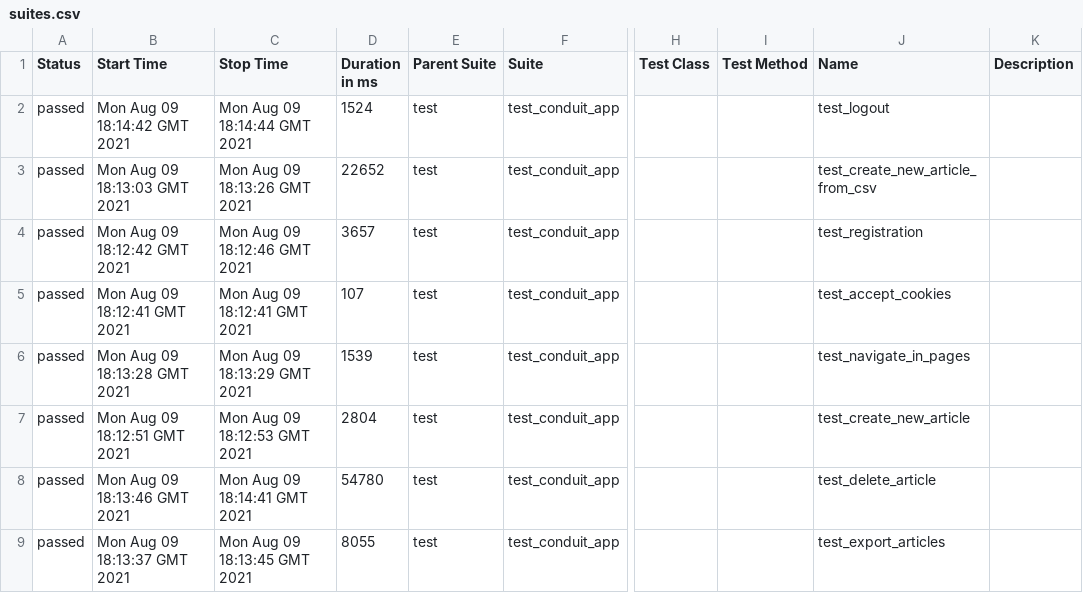
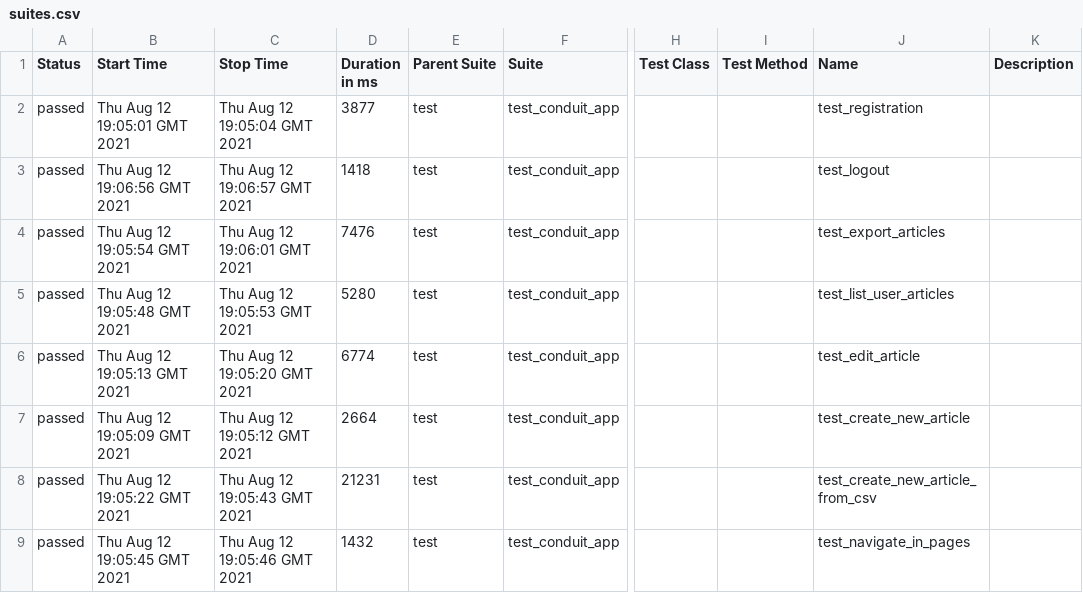
Before and after one commit to Norinori94/conduit, a CSV file: 1/data/suites.csv, drawn as a sheet; only a part is shown, gaps mark what is left out; the diff covers the shown part only; the diff names each change by its address in the sheet, - before the commit and + after, or states it on an @@ line.

```diff
--- a/1/data/suites.csv
+++ b/1/data/suites.csv
-B2 (Start Time): Mon Aug 09 18:14:42 GMT 2021
+B2 (Start Time): Thu Aug 12 19:05:01 GMT 2021
-C2 (Stop Time): Mon Aug 09 18:14:44 GMT 2021
+C2 (Stop Time): Thu Aug 12 19:05:04 GMT 2021
-D2 (Duration in ms): 1524
+D2 (Duration in ms): 3877
-J2 (Name): test_logout
+J2 (Name): test_registration
-B3 (Start Time): Mon Aug 09 18:13:03 GMT 2021
+B3 (Start Time): Thu Aug 12 19:06:56 GMT 2021
-C3 (Stop Time): Mon Aug 09 18:13:26 GMT 2021
+C3 (Stop Time): Thu Aug 12 19:06:57 GMT 2021
-D3 (Duration in ms): 22652
+D3 (Duration in ms): 1418
-J3 (Name): test_create_new_article_from_csv
+J3 (Name): test_logout
-B4 (Start Time): Mon Aug 09 18:12:42 GMT 2021
+B4 (Start Time): Thu Aug 12 19:05:54 GMT 2021
-C4 (Stop Time): Mon Aug 09 18:12:46 GMT 2021
+C4 (Stop Time): Thu Aug 12 19:06:01 GMT 2021
-D4 (Duration in ms): 3657
+D4 (Duration in ms): 7476
-J4 (Name): test_registration
+J4 (Name): test_export_articles
-B5 (Start Time): Mon Aug 09 18:12:41 GMT 2021
+B5 (Start Time): Thu Aug 12 19:05:48 GMT 2021
-C5 (Stop Time): Mon Aug 09 18:12:41 GMT 2021
+C5 (Stop Time): Thu Aug 12 19:05:53 GMT 2021
-D5 (Duration in ms): 107
+D5 (Duration in ms): 5280
-J5 (Name): test_accept_cookies
+J5 (Name): test_list_user_articles
-B6 (Start Time): Mon Aug 09 18:13:28 GMT 2021
+B6 (Start Time): Thu Aug 12 19:05:13 GMT 2021
-C6 (Stop Time): Mon Aug 09 18:13:29 GMT 2021
+C6 (Stop Time): Thu Aug 12 19:05:20 GMT 2021
-D6 (Duration in ms): 1539
+D6 (Duration in ms): 6774
-J6 (Name): test_navigate_in_pages
+J6 (Name): test_edit_article
-B7 (Start Time): Mon Aug 09 18:12:51 GMT 2021
+B7 (Start Time): Thu Aug 12 19:05:09 GMT 2021
-C7 (Stop Time): Mon Aug 09 18:12:53 GMT 2021
+C7 (Stop Time): Thu Aug 12 19:05:12 GMT 2021
-D7 (Duration in ms): 2804
+D7 (Duration in ms): 2664
-B8 (Start Time): Mon Aug 09 18:13:46 GMT 2021
+B8 (Start Time): Thu Aug 12 19:05:22 GMT 2021
-C8 (Stop Time): Mon Aug 09 18:14:41 GMT 2021
+C8 (Stop Time): Thu Aug 12 19:05:43 GMT 2021
-D8 (Duration in ms): 54780
+D8 (Duration in ms): 21231
-J8 (Name): test_delete_article
+J8 (Name): test_create_new_article_from_csv
-B9 (Start Time): Mon Aug 09 18:13:37 GMT 2021
+B9 (Start Time): Thu Aug 12 19:05:45 GMT 2021
-C9 (Stop Time): Mon Aug 09 18:13:45 GMT 2021
+C9 (Stop Time): Thu Aug 12 19:05:46 GMT 2021
-D9 (Duration in ms): 8055
+D9 (Duration in ms): 1432
-J9 (Name): test_export_articles
+J9 (Name): test_navigate_in_pages
```
Also changed, not shown: 11 edited cells elsewhere in this file, 48 other files.
